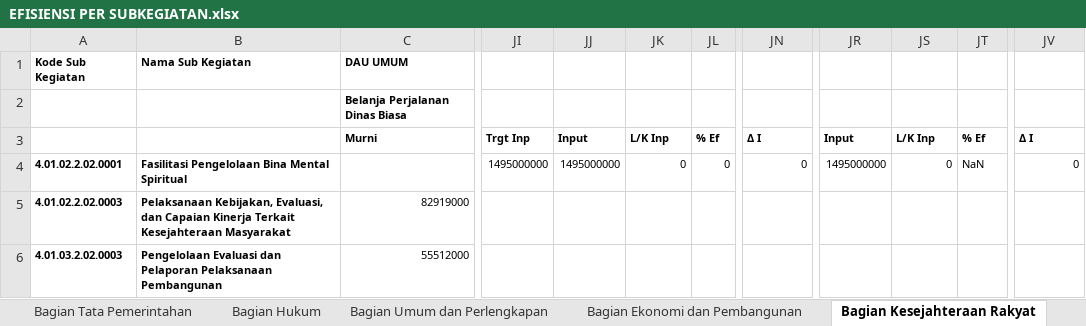
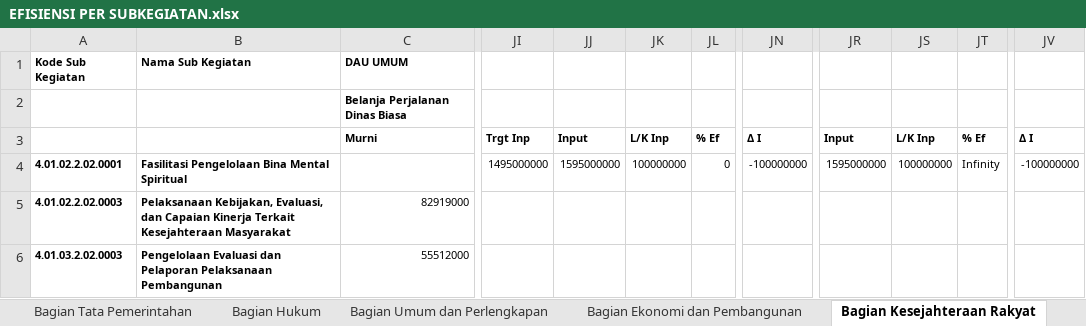
Before and after one commit to bpkadkabburu/sipd-ri, an Excel workbook: output/2025/EFISIENSI PER SUBKEGIATAN.xlsx, sheet Bagian Kesejahteraan Rakyat, drawn as a sheet; only a part is shown, gaps mark what is left out; values as stored, in another font and other column widths than the file's, no borders; the diff names each change by its address in the sheet, - before the commit and + after, or states it on an @@ line.

```diff
--- a/output/2025/EFISIENSI PER SUBKEGIATAN.xlsx (sheet Bagian Kesejahteraan Rakyat)
+++ b/output/2025/EFISIENSI PER SUBKEGIATAN.xlsx (sheet Bagian Kesejahteraan Rakyat)
-JJ4: 1495000000
+JJ4: 1595000000
-JK4: 0
+JK4: 100000000
-JN4: 0
+JN4: -100000000
-JR4: 1495000000
+JR4: 1595000000
-JS4: 0
+JS4: 100000000
-JT4: NaN
+JT4: Infinity
-JV4: 0
+JV4: -100000000
```
Also changed, not shown: sheet Dinas Pendidikan dan Kebudayaa, sheet Badan Pengelolaan Keuangan dan, sheet Bagian Keuangan dan Perencanaa, sheet Bagian Umum dan Perlengkapan, sheet Dinas Pekerjaan Umum dan Penat, sheet Dinas Perpustakaan dan Arsip D, 23 more sheets, input/excel/2025/rekap5_pergeseran_2.xlsx, output/2025/CEK SUMBER DANA 2025.xlsx, 24 other files.
